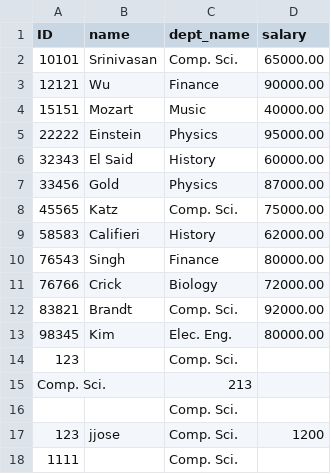
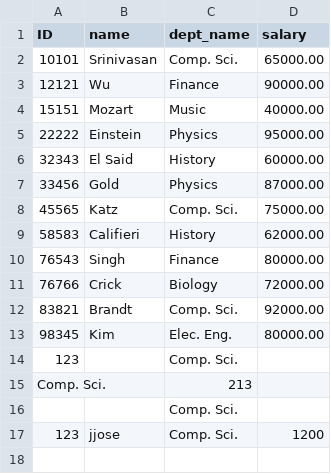
Before and after one commit to jhcsoares/database_manager, a CSV file: data/tables/instructor.csv, drawn as a sheet; the diff names each change by its address in the sheet, - before the commit and + after, or states it on an @@ line.

```diff
--- a/data/tables/instructor.csv
+++ b/data/tables/instructor.csv
-row 18: 1111 |  | Comp. Sci.
```
Also changed, not shown: 2 other files.
